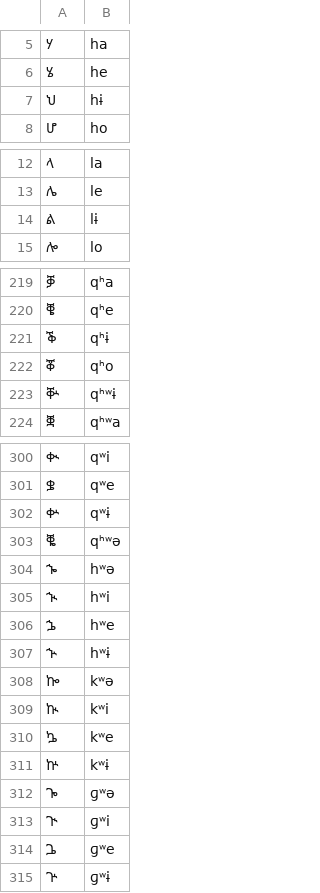
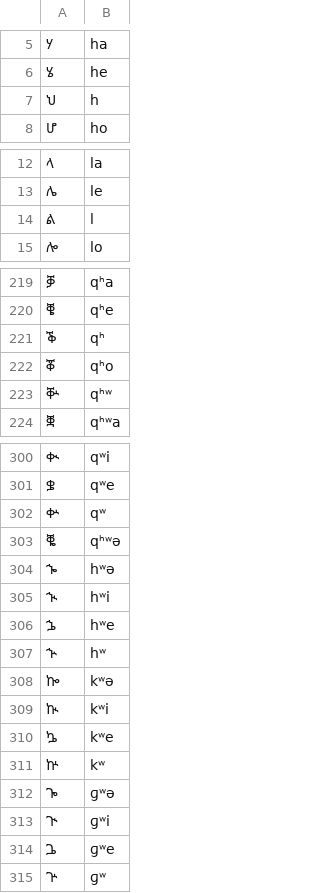
Before and after one commit to dmort27/epitran, a CSV file: epitran/data/map/tir-Ethi.csv, drawn as a sheet; only a part is shown, gaps mark what is left out; the diff covers the shown part only; the diff names each change by its address in the sheet, - before the commit and + after, or states it on an @@ line.

Commit message:
Removed default value from tir map

```diff
--- a/epitran/data/map/tir-Ethi.csv
+++ b/epitran/data/map/tir-Ethi.csv
-B7: hɨ
+B7: h
-B14: lɨ
+B14: l
-B221: qʰɨ
+B221: qʰ
-B223: qʰʷɨ
+B223: qʰʷ
-B302: qʷɨ
+B302: qʷ
-B307: hʷɨ
+B307: hʷ
-B311: kʷɨ
+B311: kʷ
-B315: ɡʷɨ
+B315: ɡʷ
```
Also changed, not shown: 35 edited cells elsewhere in this file.
